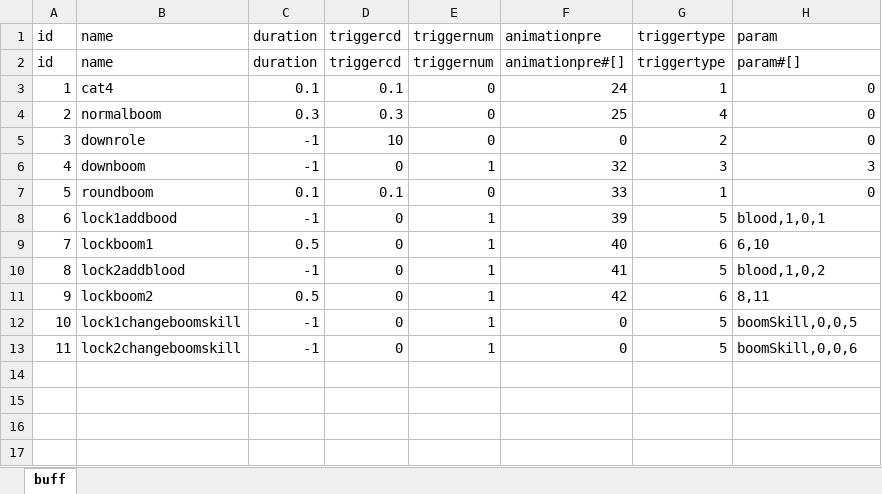
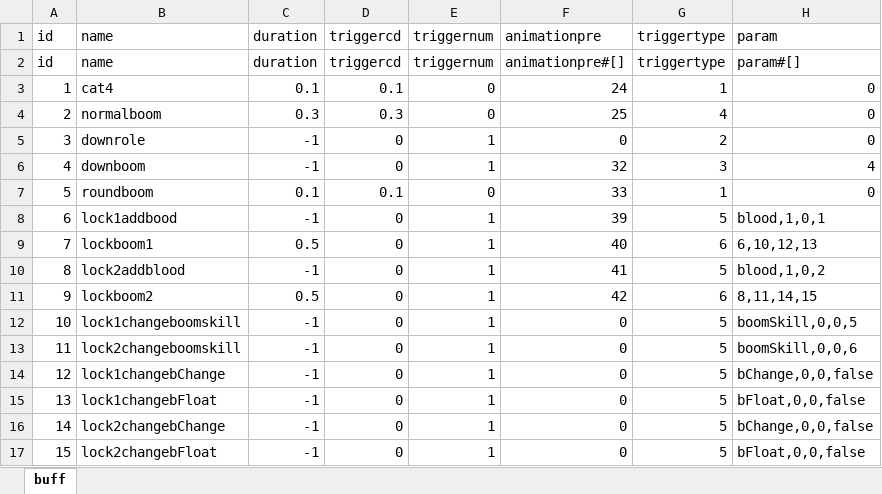
Before and after one commit to AndLightLight/SGame, an Excel workbook: SGameProject/assets/xlsx/buff.xlsx, sheet buff, drawn as a sheet; values as stored, in another font and other column widths than the file's, no borders; the diff names each change by its address in the sheet, - before the commit and + after, or states it on an @@ line.

```diff
--- a/SGameProject/assets/xlsx/buff.xlsx (sheet buff)
+++ b/SGameProject/assets/xlsx/buff.xlsx (sheet buff)
-D5 (triggercd): 10
+D5 (triggercd): 0
-E5 (triggernum): 0
+E5 (triggernum): 1
-H6 (param): 3
+H6 (param): 4
-H9 (param): 6,10
+H9 (param): 6,10,12,13
-H11 (param): 8,11
+H11 (param): 8,11,14,15
+row 14: 12 | lock1changebChange | -1 | 0 | 1 | 0 | 5 | bChange,0,0,false
+row 15: 13 | lock1changebFloat | -1 | 0 | 1 | 0 | 5 | bFloat,0,0,false
+row 16: 14 | lock2changebChange | -1 | 0 | 1 | 0 | 5 | bChange,0,0,false
+row 17: 15 | lock2changebFloat | -1 | 0 | 1 | 0 | 5 | bFloat,0,0,false
```
Also changed, not shown: SGameProject/assets/xlsx/role.xlsx, SGameProject/assets/xlsx/skill.xlsx, 21 other files.
